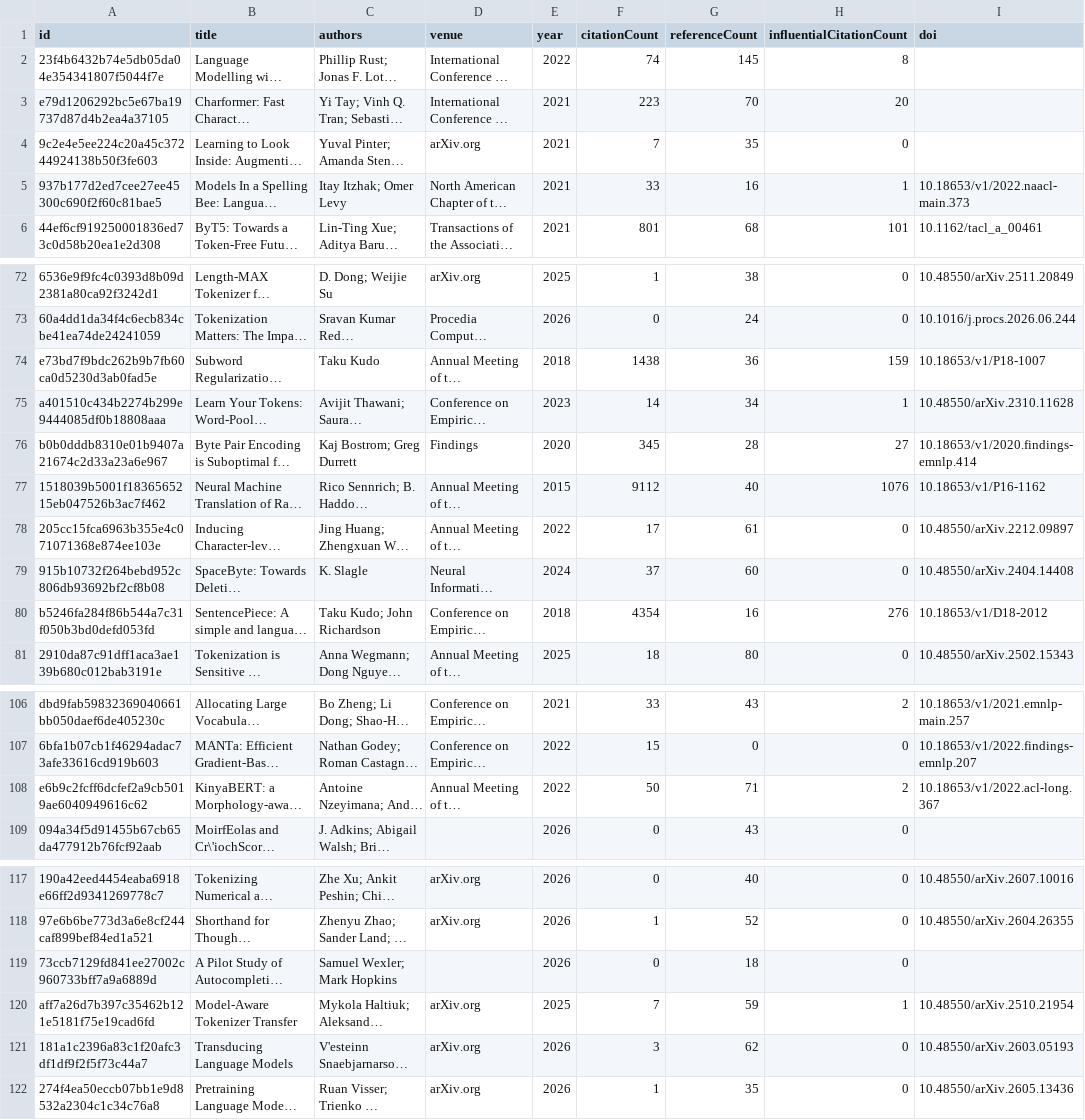
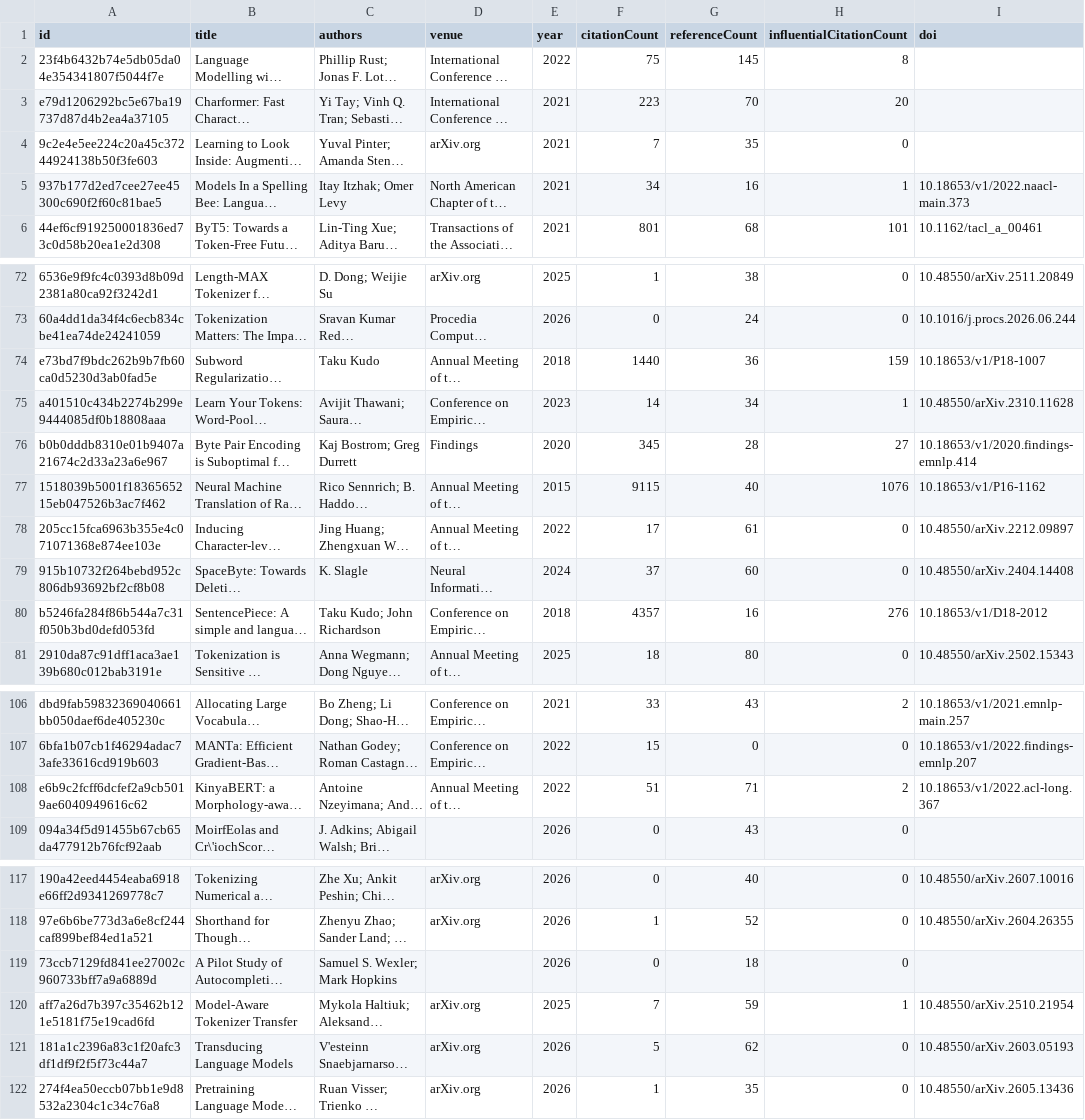
Before and after one commit to avijit-thawani/tokenization-in-nlp, a CSV file: data/core.csv, drawn as a sheet; only a part is shown, gaps mark what is left out; long unchanged cells end in …; the diff names each change by its address in the sheet, - before the commit and + after, or states it on an @@ line.

```diff
--- a/data/core.csv
+++ b/data/core.csv
-F2 (citationCount): 74
+F2 (citationCount): 75
-F5 (citationCount): 33
+F5 (citationCount): 34
-F74 (citationCount): 1438
+F74 (citationCount): 1440
-F77 (citationCount): 9112
+F77 (citationCount): 9115
-F80 (citationCount): 4354
+F80 (citationCount): 4357
-F108 (citationCount): 50
+F108 (citationCount): 51
-C119 (authors): Samuel Wexler; Mark Hopkins
+C119 (authors): Samuel S. Wexler; Mark Hopkins
-F121 (citationCount): 3
+F121 (citationCount): 5
```
Also changed, not shown: 12 other files.
